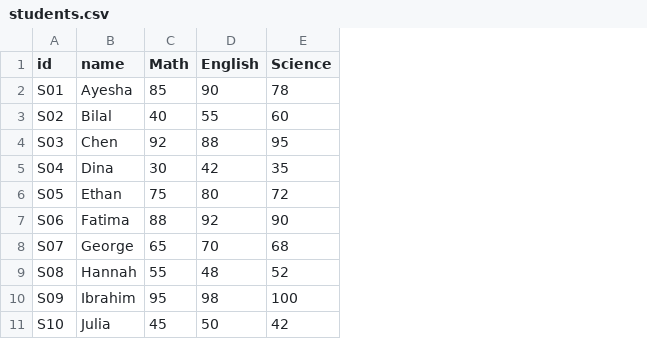
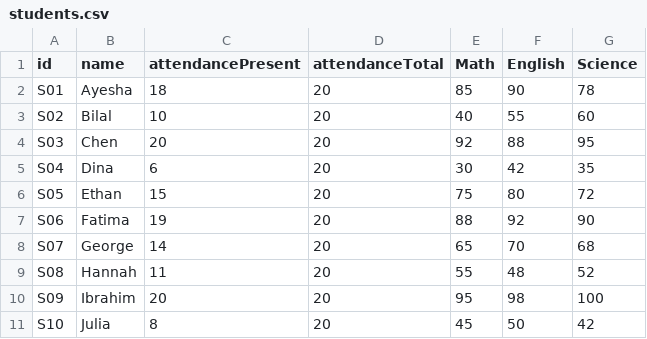
Before and after one commit to satha-1/Haskell-functional-programming, a CSV file: students.csv, drawn as a sheet; the diff names each change by its address in the sheet, - before the commit and + after, or states it on an @@ line.

```diff
--- a/students.csv
+++ b/students.csv
+column C (attendancePresent), rows 2-11: 18 | 10 | 20 | 6 | 15 | 19 | 14 | 11 | 20 | 8
+column D (attendanceTotal), rows 2-11: all 20
```
Also changed, not shown: 15 other files.
